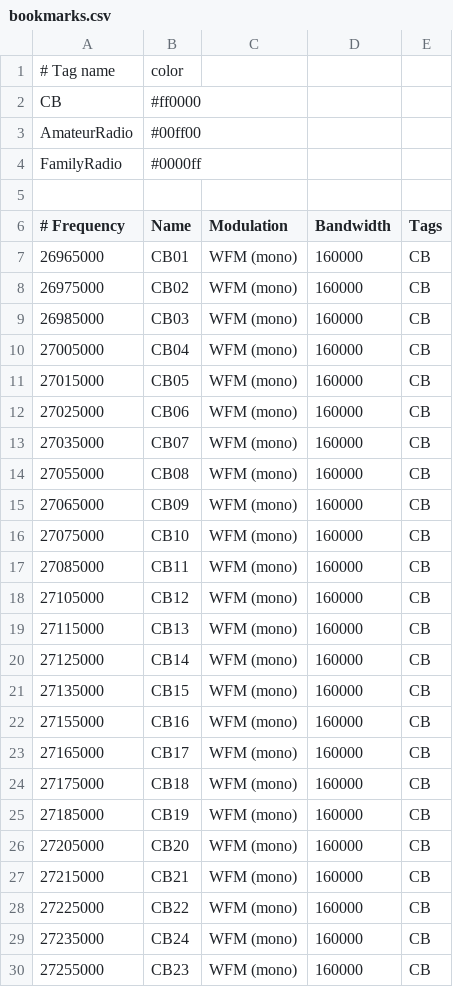
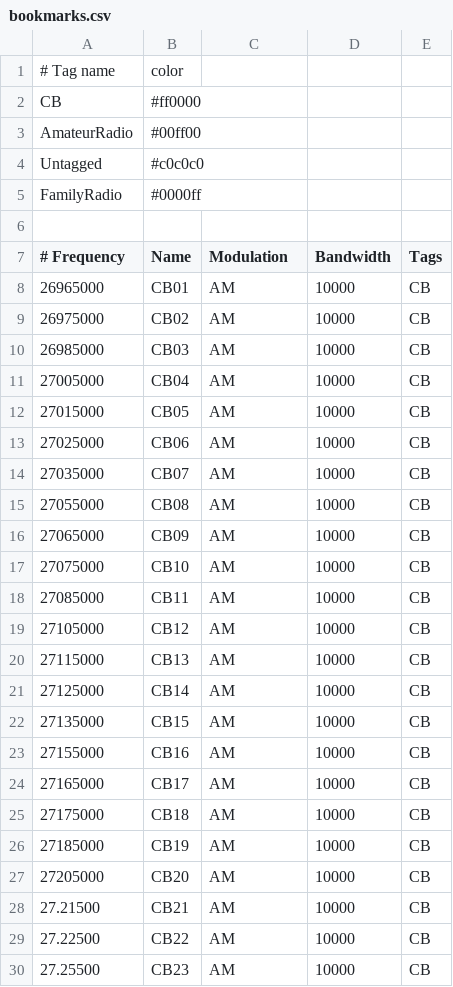
Before and after one commit to tlhunter/gqrx-bookmarks, a CSV file: bookmarks.csv, drawn as a sheet; only a part is shown; the diff covers the shown part only.

Commit message:
fix CB bandwidth, add more

```diff
--- a/bookmarks.csv
+++ b/bookmarks.csv
@@ -3,2 +3,3 @@ CB                  ; #ff0000
 AmateurRadio        ; #00ff00
+Untagged            ; #c0c0c0
 FamilyRadio         ; #0000ff
@@ -6,25 +7,24 @@ FamilyRadio         ; #0000ff
 # Frequency ; Name                     ; Modulation          ;  Bandwidth; Tags
-    26965000; CB01                     ; WFM (mono)          ;     160000; CB
-    26975000; CB02                     ; WFM (mono)          ;     160000; CB
-    26985000; CB03                     ; WFM (mono)          ;     160000; CB
-    27005000; CB04                     ; WFM (mono)          ;     160000; CB
-    27015000; CB05                     ; WFM (mono)          ;     160000; CB
-    27025000; CB06                     ; WFM (mono)          ;     160000; CB
-    27035000; CB07                     ; WFM (mono)          ;     160000; CB
-    27055000; CB08                     ; WFM (mono)          ;     160000; CB
-    27065000; CB09                     ; WFM (mono)          ;     160000; CB
-    27075000; CB10                     ; WFM (mono)          ;     160000; CB
-    27085000; CB11                     ; WFM (mono)          ;     160000; CB
-    27105000; CB12                     ; WFM (mono)          ;     160000; CB
-    27115000; CB13                     ; WFM (mono)          ;     160000; CB
-    27125000; CB14                     ; WFM (mono)          ;     160000; CB
-    27135000; CB15                     ; WFM (mono)          ;     160000; CB
-    27155000; CB16                     ; WFM (mono)          ;     160000; CB
-    27165000; CB17                     ; WFM (mono)          ;     160000; CB
-    27175000; CB18                     ; WFM (mono)          ;     160000; CB
-    27185000; CB19                     ; WFM (mono)          ;     160000; CB
-    27205000; CB20                     ; WFM (mono)          ;     160000; CB
-    27215000; CB21                     ; WFM (mono)          ;     160000; CB
-    27225000; CB22                     ; WFM (mono)          ;     160000; CB
-    27235000; CB24                     ; WFM (mono)          ;     160000; CB
-    27255000; CB23                     ; WFM (mono)          ;     160000; CB
+    26965000; CB01                     ; AM                  ;      10000; CB
+    26975000; CB02                     ; AM                  ;      10000; CB
+    26985000; CB03                     ; AM                  ;      10000; CB
+    27005000; CB04                     ; AM                  ;      10000; CB
+    27015000; CB05                     ; AM                  ;      10000; CB
+    27025000; CB06                     ; AM                  ;      10000; CB
+    27035000; CB07                     ; AM                  ;      10000; CB
+    27055000; CB08                     ; AM                  ;      10000; CB
+    27065000; CB09                     ; AM                  ;      10000; CB
+    27075000; CB10                     ; AM                  ;      10000; CB
+    27085000; CB11                     ; AM                  ;      10000; CB
+    27105000; CB12                     ; AM                  ;      10000; CB
+    27115000; CB13                     ; AM                  ;      10000; CB
+    27125000; CB14                     ; AM                  ;      10000; CB
+    27135000; CB15                     ; AM                  ;      10000; CB
+    27155000; CB16                     ; AM                  ;      10000; CB
+    27165000; CB17                     ; AM                  ;      10000; CB
+    27175000; CB18                     ; AM                  ;      10000; CB
+    27185000; CB19                     ; AM                  ;      10000; CB
+    27205000; CB20                     ; AM                  ;      10000; CB
+    27.21500; CB21                     ; AM                  ;      10000; CB
+    27.22500; CB22                     ; AM                  ;      10000; CB
+    27.25500; CB23                     ; AM                  ;      10000; CB
```
Also changed, not shown: 17 added rows, 8 moved rows and 2 edited cells elsewhere in this file.
